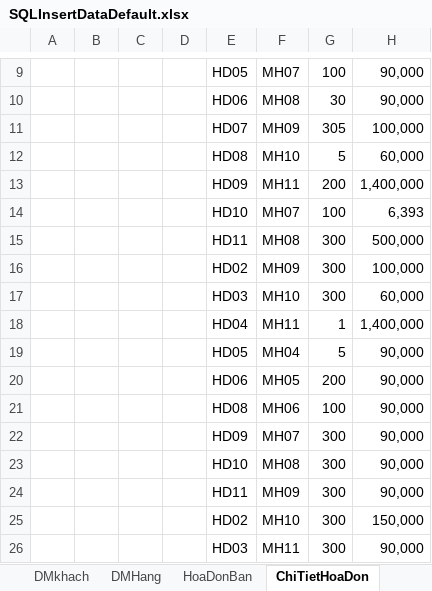
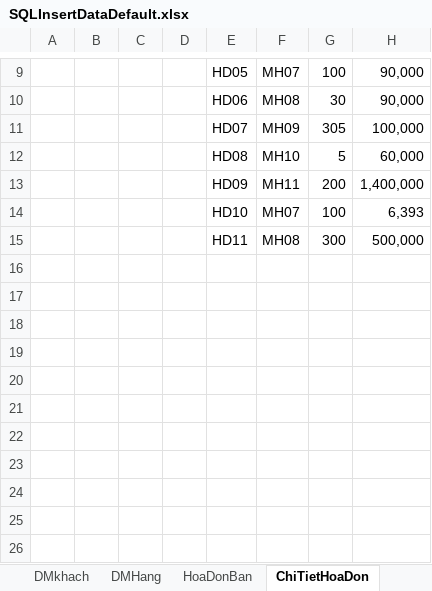
Before and after one commit to QuanDuongIT/QuanLyQuanMyCay, an Excel workbook: SQLInsertDataDefault.xlsx, sheet ChiTietHoaDon, drawn as a sheet; only a part is shown, gaps mark what is left out; values as stored, in another font and other column widths than the file's, no borders; the diff names each change by its address in the sheet, - before the commit and + after, or states it on an @@ line.

Commit message:
branch QuanTieuDuong

```diff
--- a/SQLInsertDataDefault.xlsx (sheet ChiTietHoaDon)
+++ b/SQLInsertDataDefault.xlsx (sheet ChiTietHoaDon)
-row 16:  |  |  |  | HD02 | MH09 | 300 | 100,000
-row 17:  |  |  |  | HD03 | MH10 | 300 | 60,000
-row 18:  |  |  |  | HD04 | MH11 | 1 | 1,400,000
-row 19:  |  |  |  | HD05 | MH04 | 5 | 90,000
-row 20:  |  |  |  | HD06 | MH05 | 200 | 90,000
-row 21:  |  |  |  | HD08 | MH06 | 100 | 90,000
-row 22:  |  |  |  | HD09 | MH07 | 300 | 90,000
-row 23:  |  |  |  | HD10 | MH08 | 300 | 90,000
-row 24:  |  |  |  | HD11 | MH09 | 300 | 90,000
-row 25:  |  |  |  | HD02 | MH10 | 300 | 150,000
-row 26:  |  |  |  | HD03 | MH11 | 300 | 90,000
```
